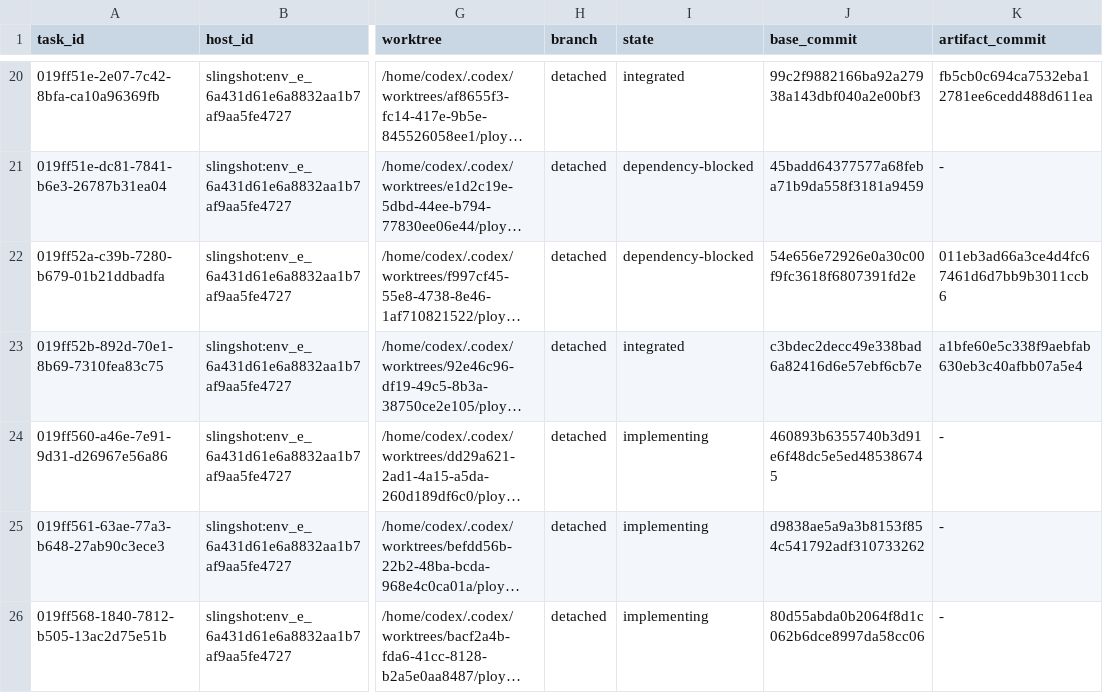
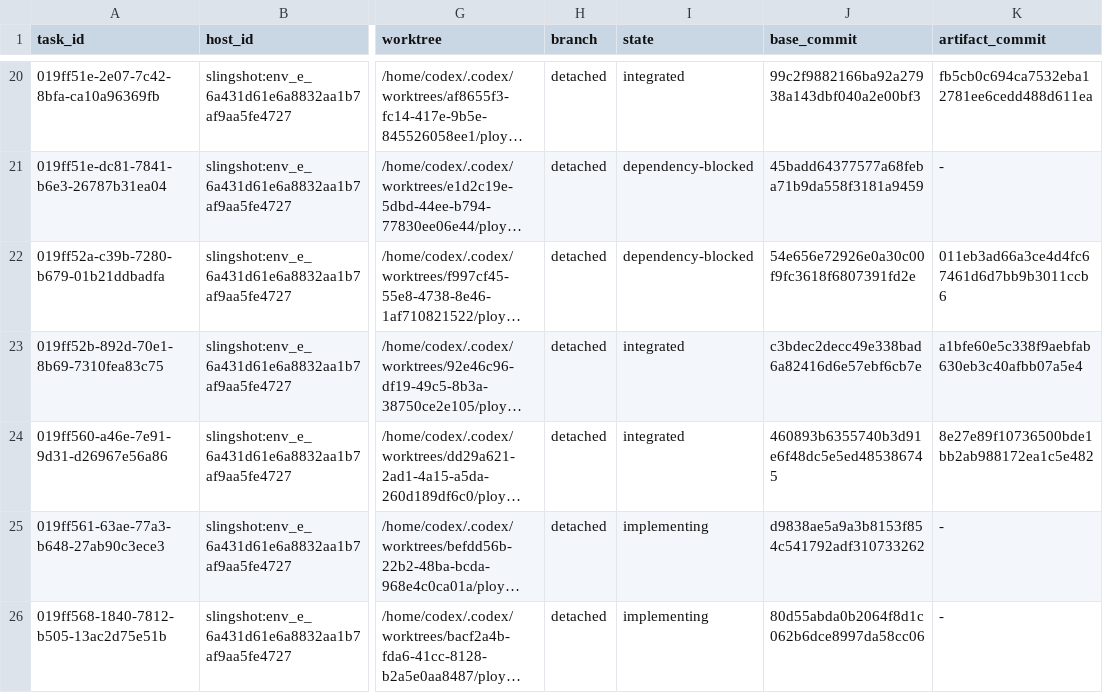
Before and after one commit to getployz/ployz-rust-port, a TSV file: migration/TASKS.tsv, drawn as a sheet; only a part is shown, gaps mark what is left out; long unchanged cells end in …; the diff names each change by its address in the sheet, - before the commit and + after, or states it on an @@ line.

```diff
--- a/migration/TASKS.tsv
+++ b/migration/TASKS.tsv
-I24 (state): implementing
+I24 (state): integrated
-K24 (artifact_commit): -
+K24 (artifact_commit): 8e27e89f10736500bde1bb2ab988172ea1c5e482
```
Also changed, not shown: migration/PACKAGES.tsv.
